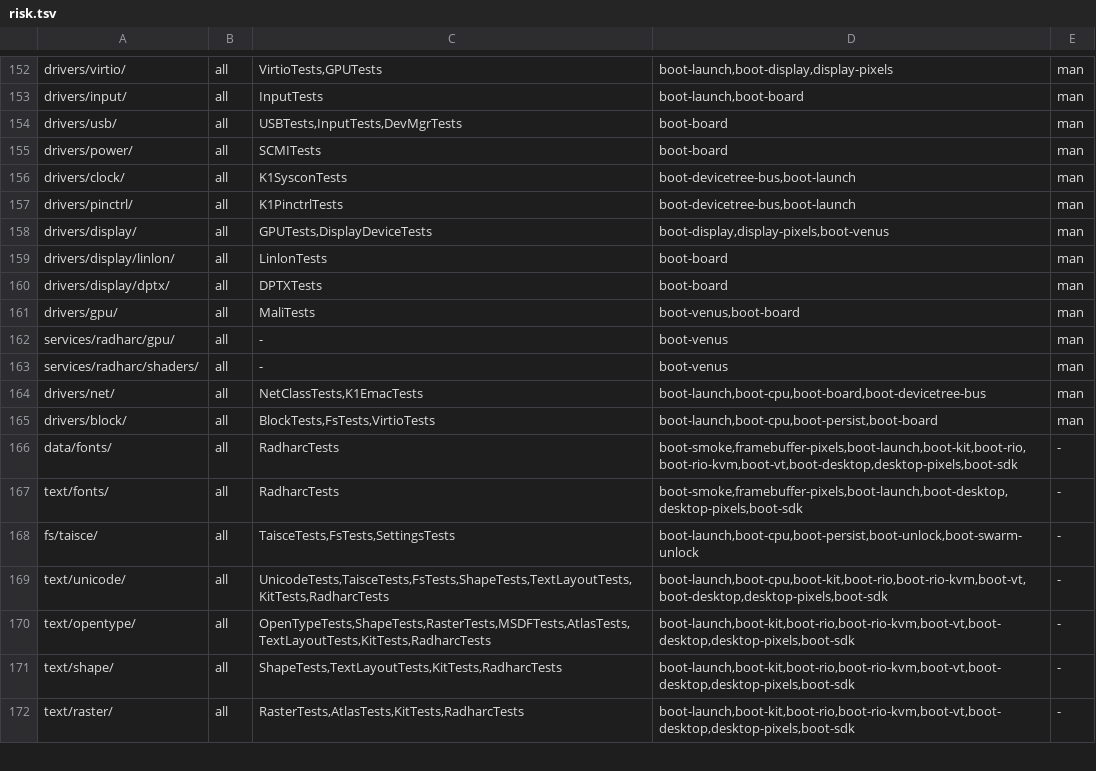
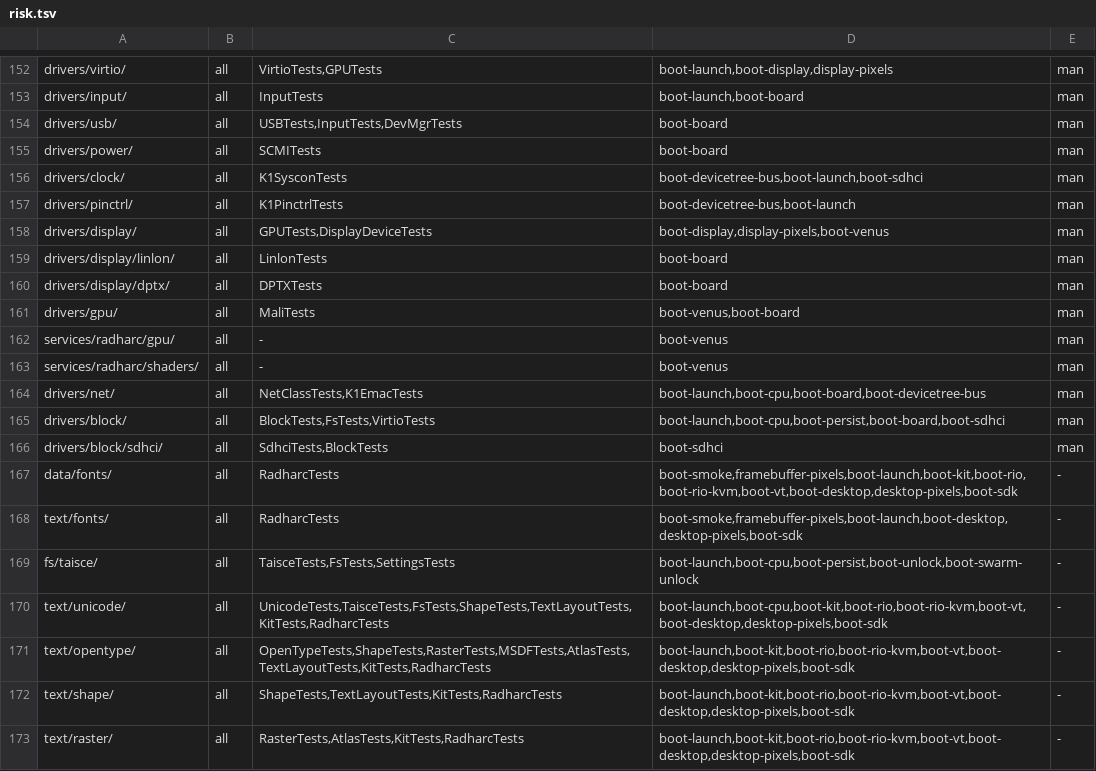
Before and after one commit to JamesKane/VectraOS, a TSV file: docs/risk.tsv, drawn as a sheet; only a part is shown, gaps mark what is left out.

```diff
--- a/docs/risk.tsv
+++ b/docs/risk.tsv
@@ -155,3 +155,3 @@ drivers/usb/	all	USBTests,InputTests,DevMgrTests	boot-board	man
 drivers/power/	all	SCMITests	boot-board	man
-drivers/clock/	all	K1SysconTests	boot-devicetree-bus,boot-launch	man
+drivers/clock/	all	K1SysconTests	boot-devicetree-bus,boot-launch,boot-sdhci	man
 drivers/pinctrl/	all	K1PinctrlTests	boot-devicetree-bus,boot-launch	man
@@ -164,3 +164,4 @@ services/radharc/shaders/	all	-	boot-venus	man
 drivers/net/	all	NetClassTests,K1EmacTests	boot-launch,boot-cpu,boot-board,boot-devicetree-bus	man
-drivers/block/	all	BlockTests,FsTests,VirtioTests	boot-launch,boot-cpu,boot-persist,boot-board	man
+drivers/block/	all	BlockTests,FsTests,VirtioTests	boot-launch,boot-cpu,boot-persist,boot-board,boot-sdhci	man
+drivers/block/sdhci/	all	SdhciTests,BlockTests	boot-sdhci	man
 data/fonts/	all	RadharcTests	boot-smoke,framebuffer-pixels,boot-launch,boot-kit,boot-rio,boot-rio-kvm,boot-vt,boot-desktop,desktop-pixels,boot-sdk	-
```
Also changed, not shown: docs/hardware/support.tsv, 17 other files.
